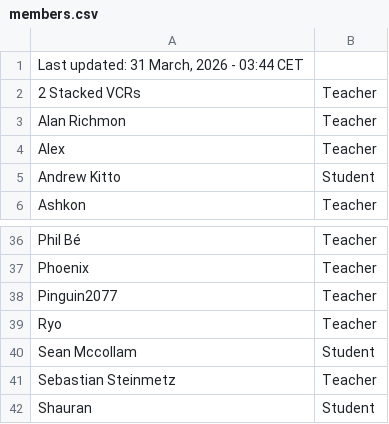
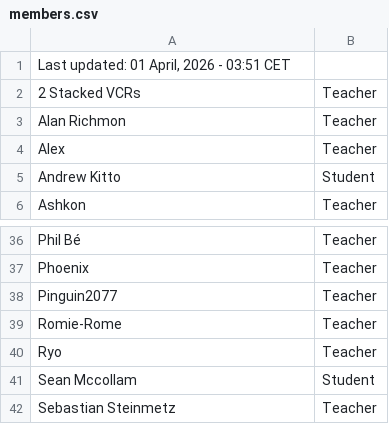
Before and after one commit to SuIT-pub/Mind-the-School, a CSV file: game/members.csv, drawn as a sheet; only a part is shown, gaps mark what is left out; the shorter side is filled out with more unchanged rows.

Commit message:
BOT:Updated members.csv

```diff
--- a/game/members.csv
+++ b/game/members.csv
@@ -1,2 +1,2 @@
-Last updated: 31 March, 2026 - 03:44 CET
+Last updated: 01 April, 2026 - 03:51 CET
 2 Stacked VCRs;Teacher
@@ -38,2 +38,3 @@ Phoenix;Teacher
 Pinguin2077;Teacher
+Romie-Rome;Teacher
 Ryo;Teacher
```
